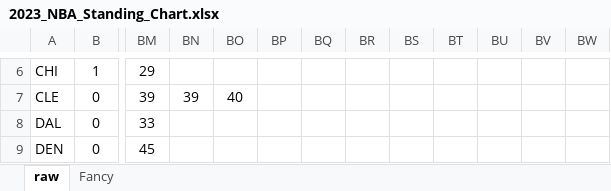
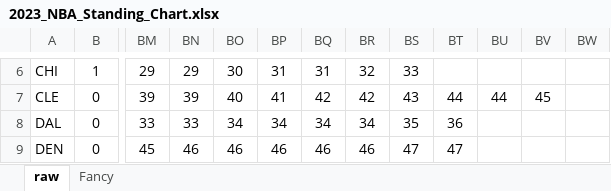
Before and after one commit to jacobkloepper/nba-stat, an Excel workbook: out/2023_NBA_Standing_Chart.xlsx, sheet raw, drawn as a sheet; only a part is shown, gaps mark what is left out; values as stored, in another font and other column widths than the file's, no borders; the diff covers the shown part only; the diff names each change by its address in the sheet, - before the commit and + after, or states it on an @@ line.

```diff
--- a/out/2023_NBA_Standing_Chart.xlsx (sheet raw)
+++ b/out/2023_NBA_Standing_Chart.xlsx (sheet raw)
-BN6: (empty)
+BN6: 29
-BO6: (empty)
+BO6: 30
-BP6: (empty)
+BP6: 31
-BQ6: (empty)
+BQ6: 31
-BR6: (empty)
+BR6: 32
-BS6: (empty)
+BS6: 33
-BP7: (empty)
+BP7: 41
-BQ7: (empty)
+BQ7: 42
-BR7: (empty)
+BR7: 42
-BS7: (empty)
+BS7: 43
-BT7: (empty)
+BT7: 44
-BU7: (empty)
+BU7: 44
-BV7: (empty)
+BV7: 45
-BN8: (empty)
+BN8: 33
-BO8: (empty)
+BO8: 34
-BP8: (empty)
+BP8: 34
-BQ8: (empty)
+BQ8: 34
-BR8: (empty)
+BR8: 34
-BS8: (empty)
+BS8: 35
-BT8: (empty)
+BT8: 36
-BN9: (empty)
+BN9: 46
-BO9: (empty)
+BO9: 46
-BP9: (empty)
+BP9: 46
-BQ9: (empty)
+BQ9: 46
-BR9: (empty)
+BR9: 46
-BS9: (empty)
+BS9: 47
-BT9: (empty)
+BT9: 47
```
Also changed, not shown: 1 added row, 1 removed row, 190 edited cells and cell formats elsewhere in this sheet, sheet Fancy, charts or pictures, out/backup.xlsx, 2 other files.
